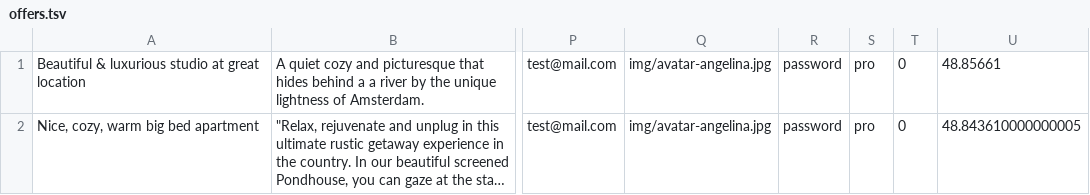
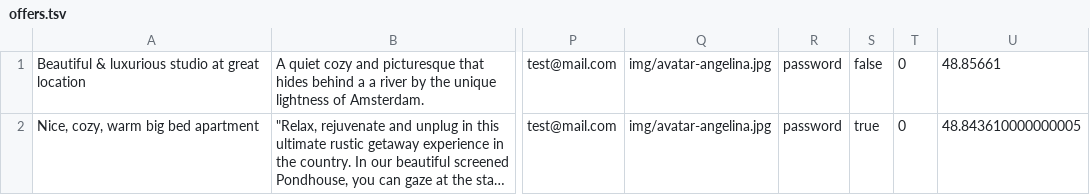
Before and after one commit to socialcolor/811649-six-cities-2, a TSV file: mocks/offers.tsv, drawn as a sheet; only a part is shown, gaps mark what is left out; long unchanged cells end in …; the diff names each change by its address in the sheet, - before the commit and + after, or states it on an @@ line.

```diff
--- a/mocks/offers.tsv
+++ b/mocks/offers.tsv
-S1: pro
+S1: false
-S2: pro
+S2: true
```
Also changed, not shown: 20 other files.
